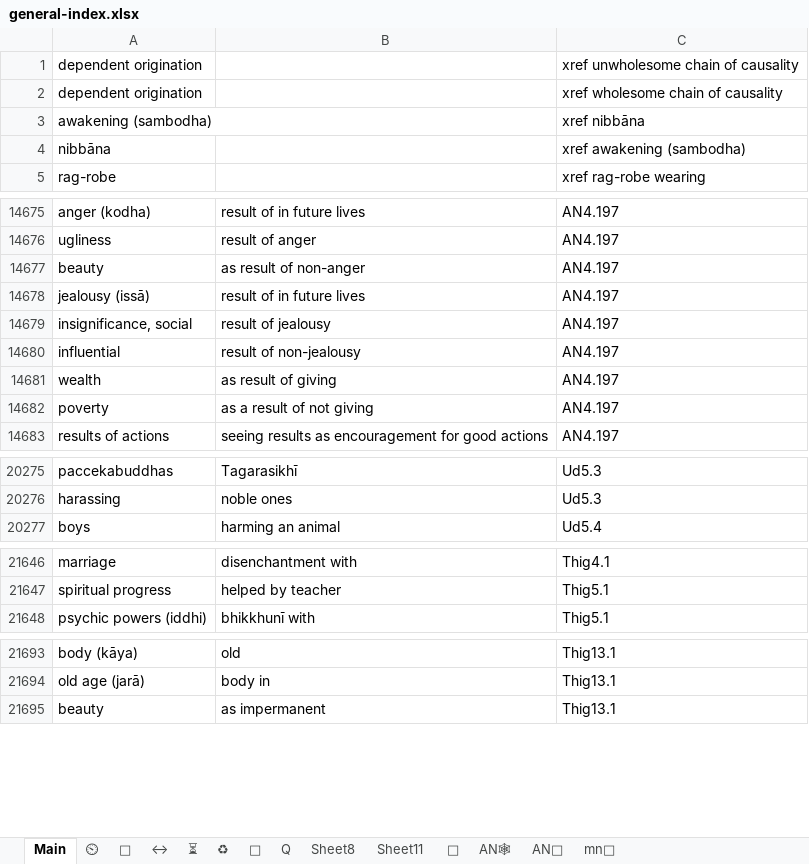
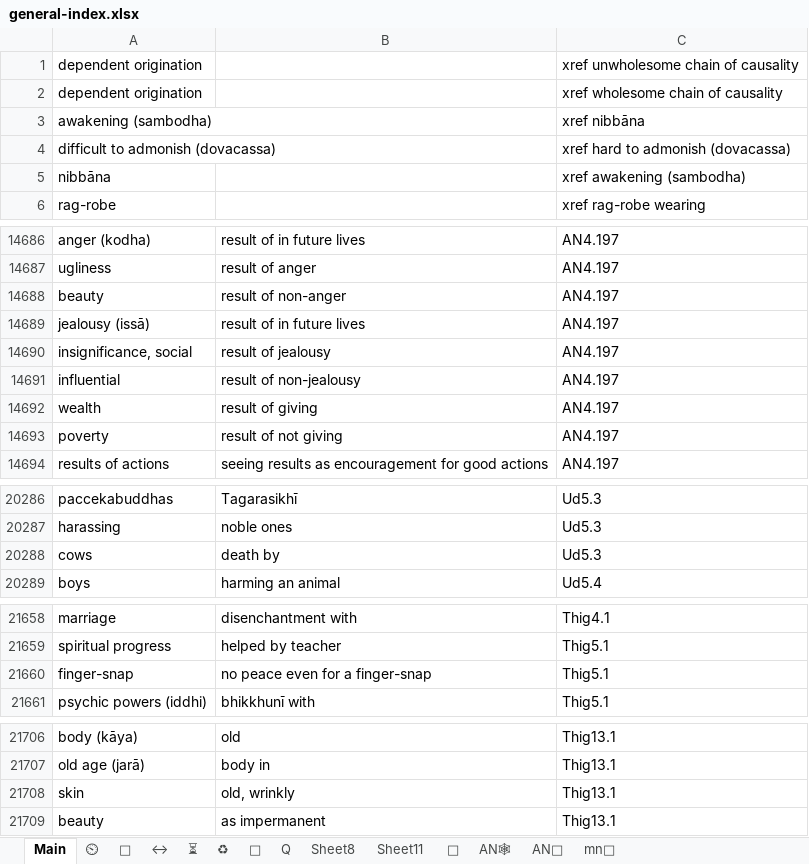
Before and after one commit to thesunshade/CIPS, an Excel workbook: src/data/general-index.xlsx, sheet Main, drawn as a sheet; only a part is shown, gaps mark what is left out; values as stored, in another font and other column widths than the file's, no borders; conditional formats not drawn; addresses are those after the commit; the diff covers the shown part only; the diff names each change by its address in the sheet, - before the commit and + after, or states it on an @@ line.

```diff
--- a/src/data/general-index.xlsx (sheet Main)
+++ b/src/data/general-index.xlsx (sheet Main)
+row 4: difficult to admonish (dovacassa) |  | xref hard to admonish (dovacassa)
-B14688: as result of non-anger
+B14688: result of non-anger
-B14692: as result of giving
+B14692: result of giving
-B14693: as a result of not giving
+B14693: result of not giving
+row 20288: cows | death by | Ud5.3
+row 21660: finger-snap | no peace even for a finger-snap | Thig5.1
+row 21708: skin | old, wrinkly | Thig13.1
```
Also changed, not shown: 10 added rows and 57 edited cells elsewhere in this sheet, 3 other files.
